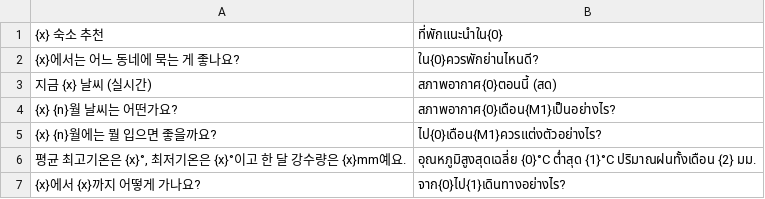
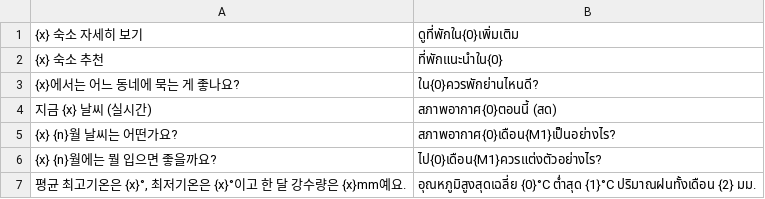
Before and after one commit to ehddud0029-tech/Nihon-Trip, a TSV file: i18n_work/thtpl.tsv, drawn as a sheet; only a part is shown; the shorter side is filled out with more unchanged rows.

```diff
--- a/i18n_work/thtpl.tsv
+++ b/i18n_work/thtpl.tsv
@@ -1 +1,2 @@
+{x} 숙소 자세히 보기	ดูที่พักใน{0}เพิ่มเติม
 {x} 숙소 추천	ที่พักแนะนำใน{0}
```
Also changed, not shown: i18n_work/th_43.tsv, i18n_work/tpl.tsv, 25 other files.
